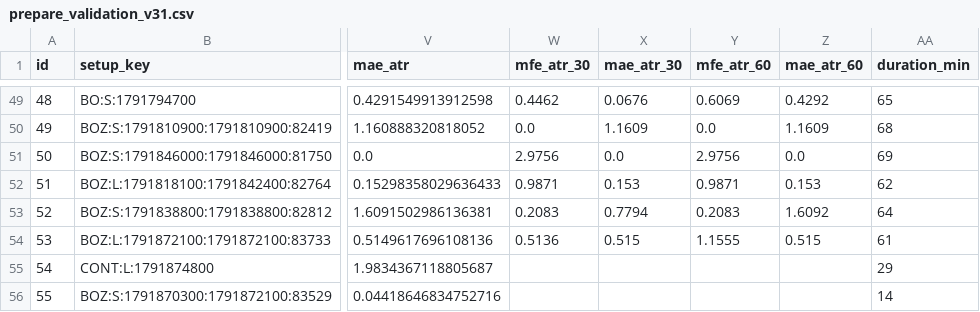
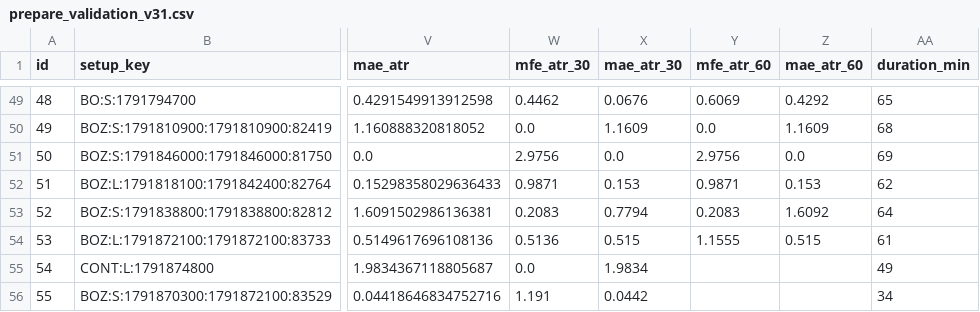
Before and after one commit to 126liangting-sketch/crypto-market-radar, a CSV file: prepare_validation_v31.csv, drawn as a sheet; only a part is shown, gaps mark what is left out; the diff names each change by its address in the sheet, - before the commit and + after, or states it on an @@ line.

```diff
--- a/prepare_validation_v31.csv
+++ b/prepare_validation_v31.csv
-W55 (mfe_atr_30): (empty)
+W55 (mfe_atr_30): 0.0
-X55 (mae_atr_30): (empty)
+X55 (mae_atr_30): 1.9834
-AA55 (duration_min): 29
+AA55 (duration_min): 49
-W56 (mfe_atr_30): (empty)
+W56 (mfe_atr_30): 1.191
-X56 (mae_atr_30): (empty)
+X56 (mae_atr_30): 0.0442
-AA56 (duration_min): 14
+AA56 (duration_min): 34
```
Also changed, not shown: setup_lifecycle_v31.csv, 3 other files.
